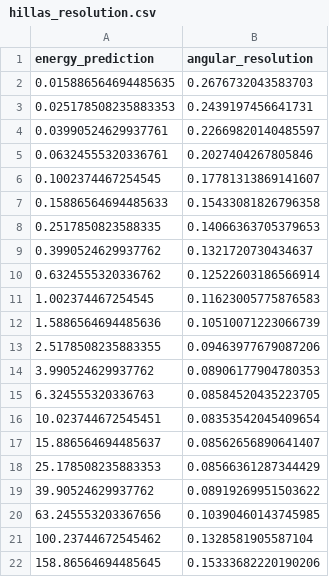
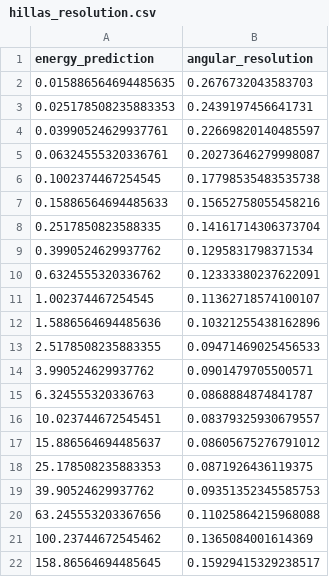
Before and after one commit to LukasNickel/thesis, a CSV file: analysis/plots/sensitivity/hillas_resolution.csv, drawn as a sheet.

```diff
--- a/analysis/plots/sensitivity/hillas_resolution.csv
+++ b/analysis/plots/sensitivity/hillas_resolution.csv
@@ -4,19 +4,19 @@ energy_prediction,angular_resolution
 0.03990524629937761,0.22669820140485597
-0.06324555320336761,0.2027404267805846
-0.1002374467254545,0.17781313869141607
-0.15886564694485633,0.15433081826796358
-0.2517850823588335,0.14066363705379653
-0.3990524629937762,0.1321720730434637
-0.6324555320336762,0.12522603186566914
-1.002374467254545,0.11623005775876583
-1.5886564694485636,0.10510071223066739
-2.5178508235883355,0.09463977679087206
-3.990524629937762,0.08906177904780353
-6.324555320336763,0.08584520435223705
-10.023744672545451,0.08353542045409654
-15.886564694485637,0.08562656890641407
-25.178508235883353,0.08566361287344429
-39.90524629937762,0.08919269951503622
-63.245553203367656,0.10390460143745985
-100.23744672545462,0.1328581905587104
-158.86564694485645,0.15333682220190206
+0.06324555320336761,0.20273646279998087
+0.1002374467254545,0.17798535483535738
+0.15886564694485633,0.15652758055458216
+0.2517850823588335,0.14161714306373704
+0.3990524629937762,0.1295831798371534
+0.6324555320336762,0.12333380237622091
+1.002374467254545,0.11362718574100107
+1.5886564694485636,0.10321255438162896
+2.5178508235883355,0.09471469025456533
+3.990524629937762,0.0901479705500571
+6.324555320336763,0.0868884874841787
+10.023744672545451,0.08379325930679557
+15.886564694485637,0.08605675276791012
+25.178508235883353,0.0871926436119375
+39.90524629937762,0.09351352345585753
+63.245553203367656,0.11025864215968088
+100.23744672545462,0.1365084001614369
+158.86564694485645,0.15929415329238517
```
Also changed, not shown: analysis/plots/sensitivity/disp_resolution.csv, analysis/plots/sensitivity/disp_sensitivity.csv, 7 other files.
